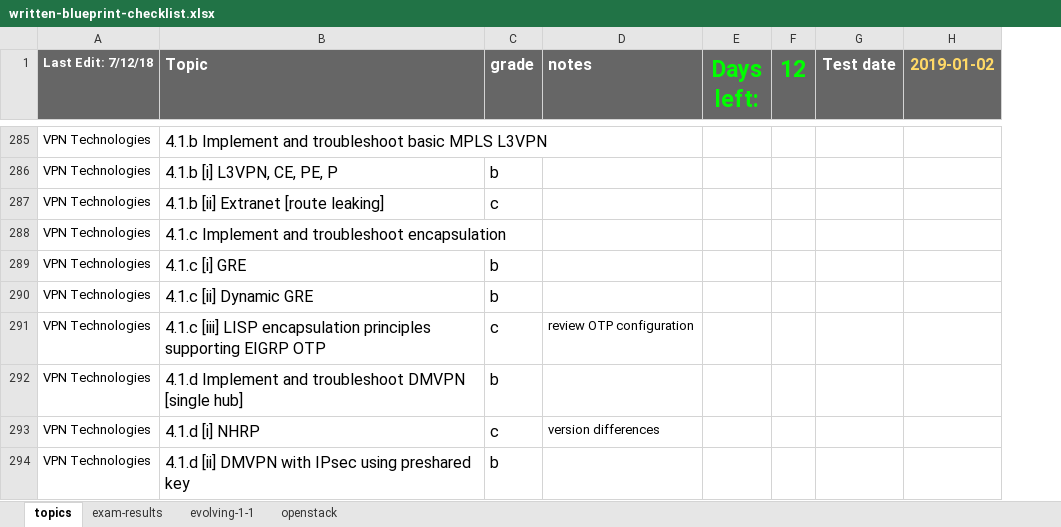
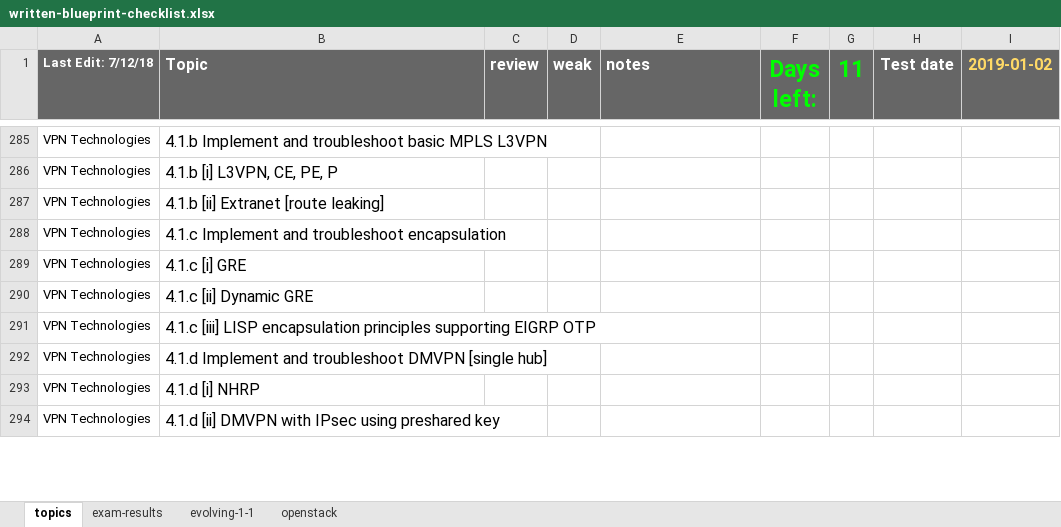
Before and after one commit to thelantamer/notes, an Excel workbook: written-blueprint-checklist.xlsx, sheet topics, drawn as a sheet; only a part is shown, gaps mark what is left out; values as stored, in another font and other column widths than the file's, no borders; conditional formats not drawn; removed rows and columns are numbered as before the commit, all else as after; the diff covers the shown part only; the diff names each change by its address in the sheet, - before the commit and + after, or states it on an @@ line.

Commit message:
updates

```diff
--- a/written-blueprint-checklist.xlsx (sheet topics)
+++ b/written-blueprint-checklist.xlsx (sheet topics)
-column C (grade), rows 286-294: b | c |  | b | b | c | b | c | b
+column C (review), empty
+column D (weak), empty
-column F (12), empty
+column G (11), empty
-E291 (notes): review OTP configuration
+E291 (notes): (empty)
-E293 (notes): version differences
+E293 (notes): (empty)
```
Also changed, not shown: 1 added row, 1 removed row, 19 edited cells and cell formats elsewhere in this sheet.
